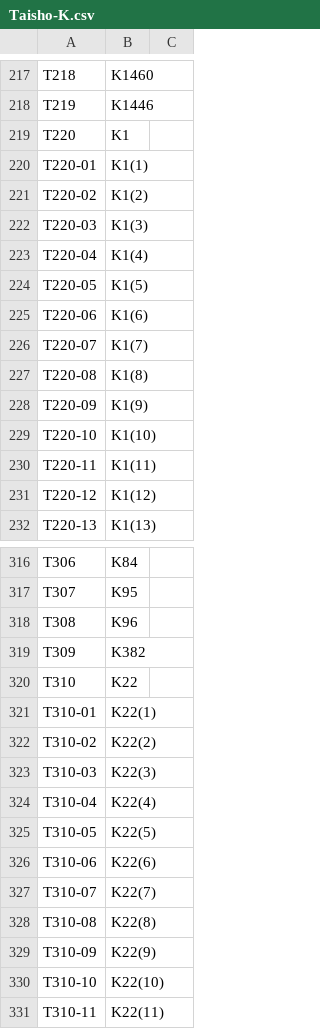
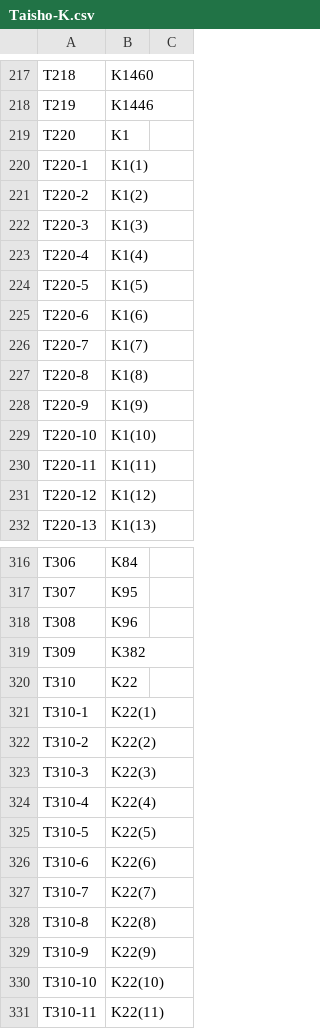
Before and after one commit to buda-base/CBC-data, a CSV file: input/Taisho-K.csv, drawn as a sheet; only a part is shown, gaps mark what is left out.

```diff
--- a/input/Taisho-K.csv
+++ b/input/Taisho-K.csv
@@ -219,11 +219,11 @@ T219,K1446
 T220,K1
-T220-01,K1(1)
-T220-02,K1(2)
-T220-03,K1(3)
-T220-04,K1(4)
-T220-05,K1(5)
-T220-06,K1(6)
-T220-07,K1(7)
-T220-08,K1(8)
-T220-09,K1(9)
+T220-1,K1(1)
+T220-2,K1(2)
+T220-3,K1(3)
+T220-4,K1(4)
+T220-5,K1(5)
+T220-6,K1(6)
+T220-7,K1(7)
+T220-8,K1(8)
+T220-9,K1(9)
 T220-10,K1(10)
@@ -320,11 +320,11 @@ T309,K382
 T310,K22
-T310-01,K22(1)
-T310-02,K22(2)
-T310-03,K22(3)
-T310-04,K22(4)
-T310-05,K22(5)
-T310-06,K22(6)
-T310-07,K22(7)
-T310-08,K22(8)
-T310-09,K22(9)
+T310-1,K22(1)
+T310-2,K22(2)
+T310-3,K22(3)
+T310-4,K22(4)
+T310-5,K22(5)
+T310-6,K22(6)
+T310-7,K22(7)
+T310-8,K22(8)
+T310-9,K22(9)
 T310-10,K22(10)
```
Also changed, not shown: 2 other files.
